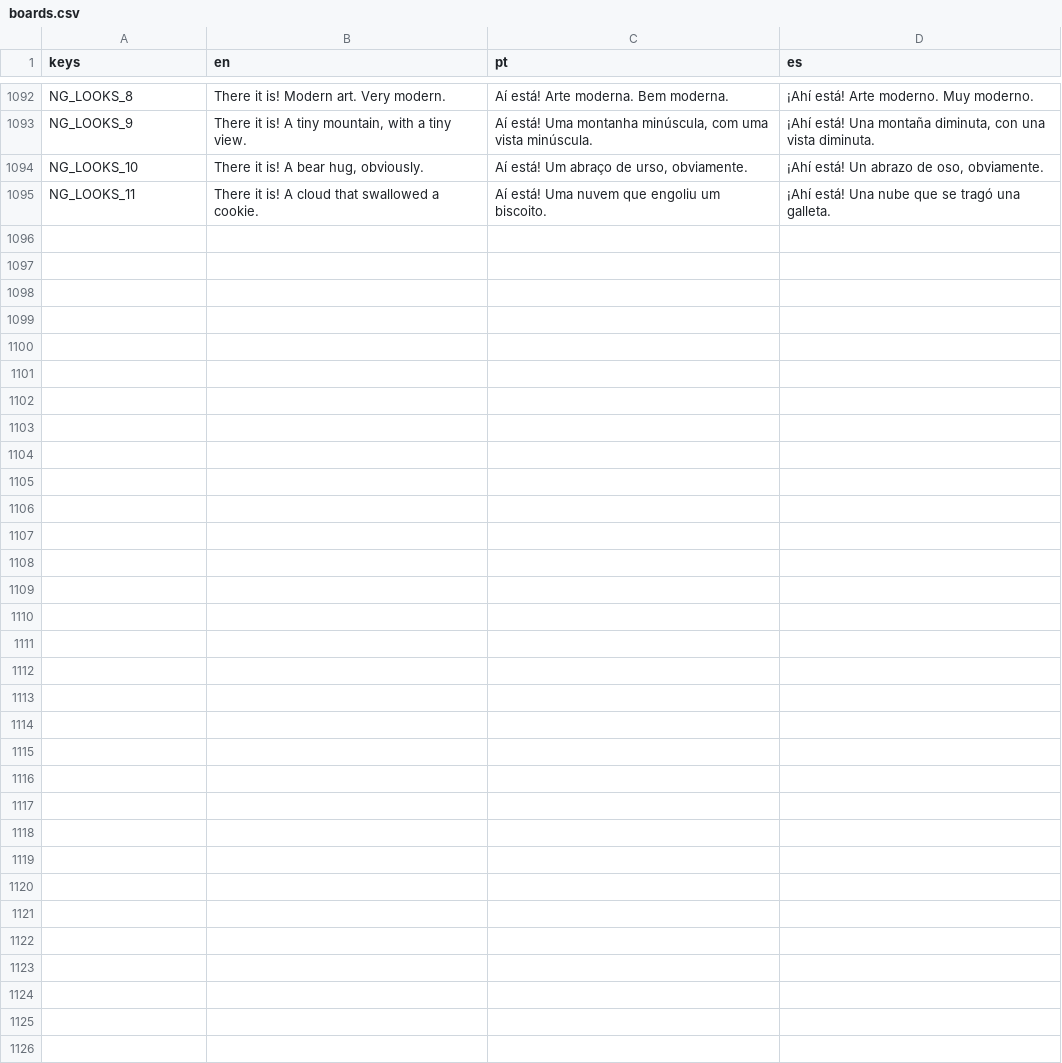
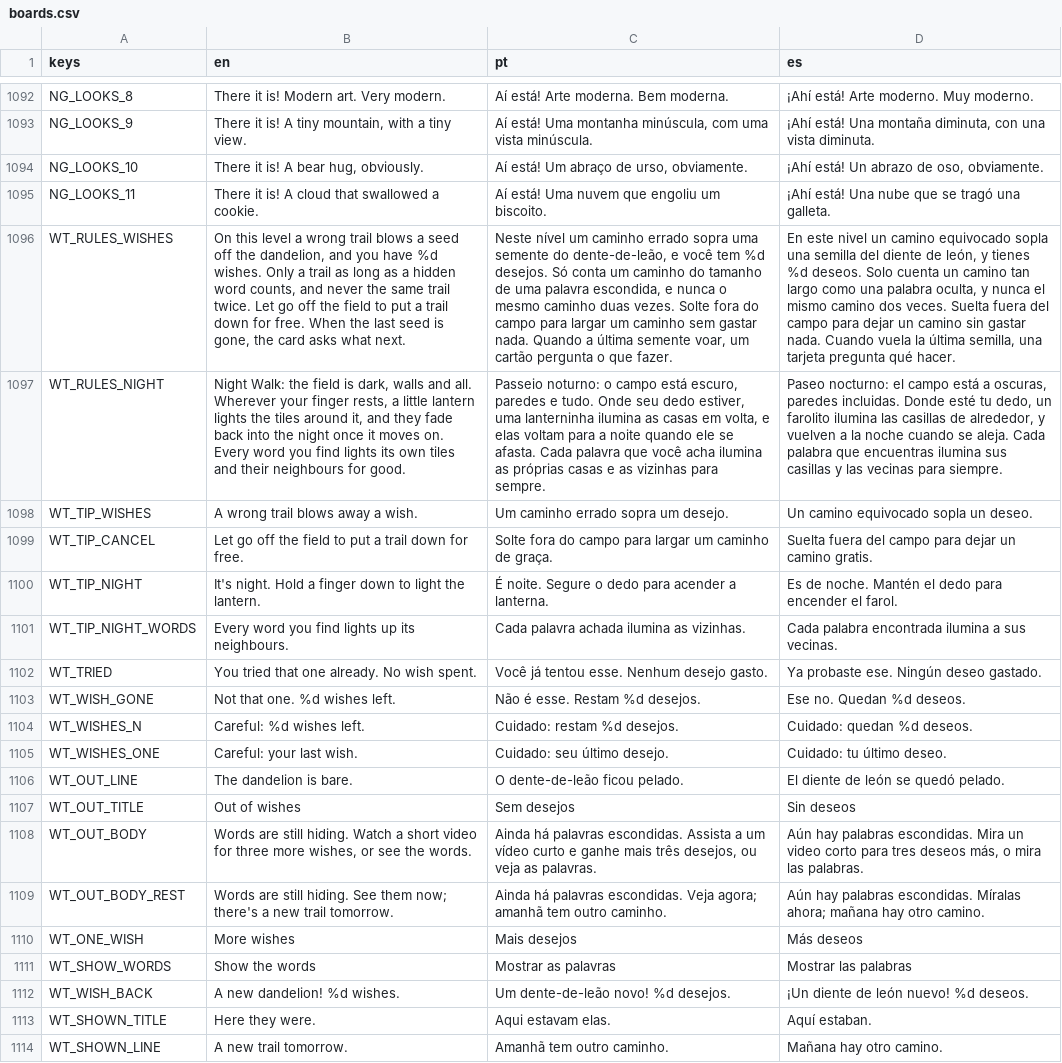
Before and after one commit to flavioriper/daily-games, a CSV file: locale/boards.csv, drawn as a sheet; only a part is shown, gaps mark what is left out; the diff covers the shown part only; the diff names each change by its address in the sheet, - before the commit and + after, or states it on an @@ line.

Commit message:
feat(wordtrail): out of wishes (droop, the card, a new dandelion, show the words), Night Walk (the field in the dark, a lantern at the finger, an afterglow, found words lighting their neighbours, dawn), rewards (a note up the scale per word, big/quick/streak bubbles, hearts, conga, butterfly, twirl), a tile cascade, taken tiles hop, slots hop, a head-shake, and a party -- dance, a meadow on the walls, the stage with a silly cheer and the seal; let go off the field to cancel; hints 3/3/1/0

```diff
--- a/locale/boards.csv
+++ b/locale/boards.csv
+row 1096: WT_RULES_WISHES | On this level a wrong trail blows a seed off the dandelion, and you have %d wishes. Only a trail as long as a hidden word counts, and never the same trail twice. Let go off the field to put a trail down for free. When the last seed is gone, the card asks what next. | Neste nível um caminho errado sopra uma semente do dente-de-leão, e você tem %d desejos. Só conta um caminho do tamanho de uma palavra escondida, e nunca o mesmo caminho duas vezes. Solte fora do campo para largar um caminho sem gastar nada. Quando a última semente voar, um cartão pergunta o que fazer. | En este nivel un camino equivocado sopla una semilla del diente de león, y tienes %d deseos. Solo cuenta un camino tan largo como una palabra oculta, y nunca el mismo camino dos veces. Suelta fuera del campo para dejar un camino sin gastar nada. Cuando vuela la última semilla, una tarjeta pregunta qué hacer.
+row 1097: WT_RULES_NIGHT | Night Walk: the field is dark, walls and all. Wherever your finger rests, a little lantern lights the tiles around it, and they fade back into the night once it moves on. Every word you find lights its own tiles and their neighbours for good. | Passeio noturno: o campo está escuro, paredes e tudo. Onde seu dedo estiver, uma lanterninha ilumina as casas em volta, e elas voltam para a noite quando ele se afasta. Cada palavra que você acha ilumina as próprias casas e as vizinhas para sempre. | Paseo nocturno: el campo está a oscuras, paredes incluidas. Donde esté tu dedo, un farolito ilumina las casillas de alrededor, y vuelven a la noche cuando se aleja. Cada palabra que encuentras ilumina sus casillas y las vecinas para siempre.
+row 1098: WT_TIP_WISHES | A wrong trail blows away a wish. | Um caminho errado sopra um desejo. | Un camino equivocado sopla un deseo.
+row 1099: WT_TIP_CANCEL | Let go off the field to put a trail down for free. | Solte fora do campo para largar um caminho de graça. | Suelta fuera del campo para dejar un camino gratis.
+row 1100: WT_TIP_NIGHT | It's night. Hold a finger down to light the lantern. | É noite. Segure o dedo para acender a lanterna. | Es de noche. Mantén el dedo para encender el farol.
+row 1101: WT_TIP_NIGHT_WORDS | Every word you find lights up its neighbours. | Cada palavra achada ilumina as vizinhas. | Cada palabra encontrada ilumina a sus vecinas.
+row 1102: WT_TRIED | You tried that one already. No wish spent. | Você já tentou esse. Nenhum desejo gasto. | Ya probaste ese. Ningún deseo gastado.
+row 1103: WT_WISH_GONE | Not that one. %d wishes left. | Não é esse. Restam %d desejos. | Ese no. Quedan %d deseos.
+row 1104: WT_WISHES_N | Careful: %d wishes left. | Cuidado: restam %d desejos. | Cuidado: quedan %d deseos.
+row 1105: WT_WISHES_ONE | Careful: your last wish. | Cuidado: seu último desejo. | Cuidado: tu último deseo.
+row 1106: WT_OUT_LINE | The dandelion is bare. | O dente-de-leão ficou pelado. | El diente de león se quedó pelado.
+row 1107: WT_OUT_TITLE | Out of wishes | Sem desejos | Sin deseos
+row 1108: WT_OUT_BODY | Words are still hiding. Watch a short video for three more wishes, or see the words. | Ainda há palavras escondidas. Assista a um vídeo curto e ganhe mais três desejos, ou veja as palavras. | Aún hay palabras escondidas. Mira un video corto para tres deseos más, o mira las palabras.
+row 1109: WT_OUT_BODY_REST | Words are still hiding. See them now; there's a new trail tomorrow. | Ainda há palavras escondidas. Veja agora; amanhã tem outro caminho. | Aún hay palabras escondidas. Míralas ahora; mañana hay otro camino.
+row 1110: WT_ONE_WISH | More wishes | Mais desejos | Más deseos
+row 1111: WT_SHOW_WORDS | Show the words | Mostrar as palavras | Mostrar las palabras
+row 1112: WT_WISH_BACK | A new dandelion! %d wishes. | Um dente-de-leão novo! %d desejos. | ¡Un diente de león nuevo! %d deseos.
+row 1113: WT_SHOWN_TITLE | Here they were. | Aqui estavam elas. | Aquí estaban.
+row 1114: WT_SHOWN_LINE | A new trail tomorrow. | Amanhã tem outro caminho. | Mañana hay otro camino.
```
Also changed, not shown: 21 added rows elsewhere in this file, locale/ui.csv, 3 other files.
